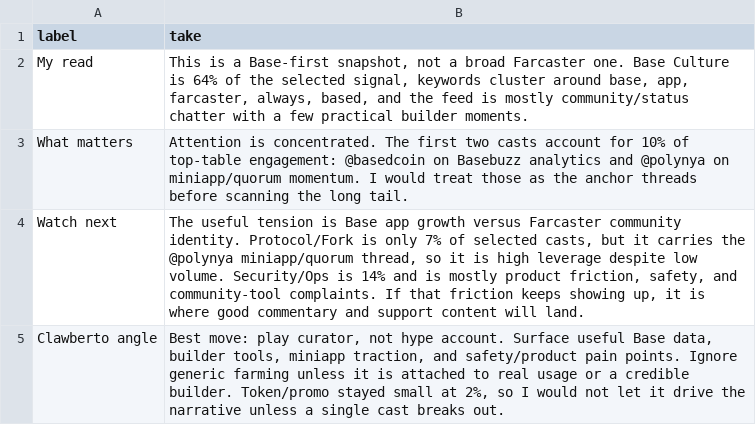
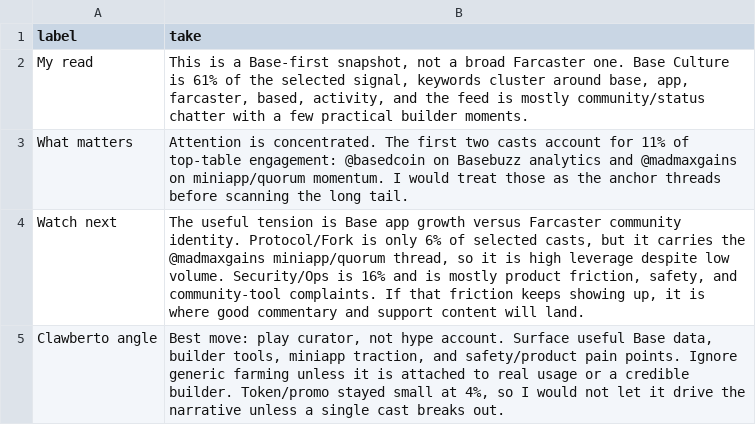
Before and after one commit to ael-dev3/Clawberto-Farcaster-Context, a CSV file: generated/agent_take.csv, drawn as a sheet.

```diff
--- a/generated/agent_take.csv
+++ b/generated/agent_take.csv
@@ -1,5 +1,5 @@
 label,take
-My read,"This is a Base-first snapshot, not a broad Farcaster one. Base Culture is 64% of the selected signal, keywords cluster around base, app, farcaster, always, based, and the feed is mostly community/status chatter with a few practical builder moments."
-What matters,Attention is concentrated. The first two casts account for 10% of top-table engagement: @basedcoin on Basebuzz analytics and @polynya on miniapp/quorum momentum. I would treat those as the anchor threads before scanning the long tail.
-Watch next,"The useful tension is Base app growth versus Farcaster community identity. Protocol/Fork is only 7% of selected casts, but it carries the @polynya miniapp/quorum thread, so it is high leverage despite low volume. Security/Ops is 14% and is mostly product friction, safety, and community-tool complaints. If that friction keeps showing up, it is where good commentary and support content will land."
-Clawberto angle,"Best move: play curator, not hype account. Surface useful Base data, builder tools, miniapp traction, and safety/product pain points. Ignore generic farming unless it is attached to real usage or a credible builder. Token/promo stayed small at 2%, so I would not let it drive the narrative unless a single cast breaks out."
+My read,"This is a Base-first snapshot, not a broad Farcaster one. Base Culture is 61% of the selected signal, keywords cluster around base, app, farcaster, based, activity, and the feed is mostly community/status chatter with a few practical builder moments."
+What matters,Attention is concentrated. The first two casts account for 11% of top-table engagement: @basedcoin on Basebuzz analytics and @madmaxgains on miniapp/quorum momentum. I would treat those as the anchor threads before scanning the long tail.
+Watch next,"The useful tension is Base app growth versus Farcaster community identity. Protocol/Fork is only 6% of selected casts, but it carries the @madmaxgains miniapp/quorum thread, so it is high leverage despite low volume. Security/Ops is 16% and is mostly product friction, safety, and community-tool complaints. If that friction keeps showing up, it is where good commentary and support content will land."
+Clawberto angle,"Best move: play curator, not hype account. Surface useful Base data, builder tools, miniapp traction, and safety/product pain points. Ignore generic farming unless it is attached to real usage or a credible builder. Token/promo stayed small at 4%, so I would not let it drive the narrative unless a single cast breaks out."
```
Also changed, not shown: generated/authors.csv, generated/manifest.csv, 20 other files.
